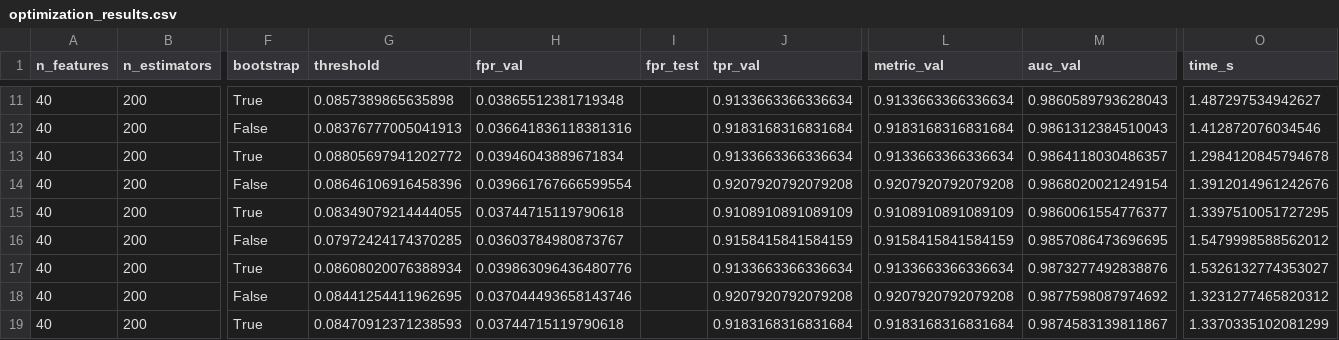
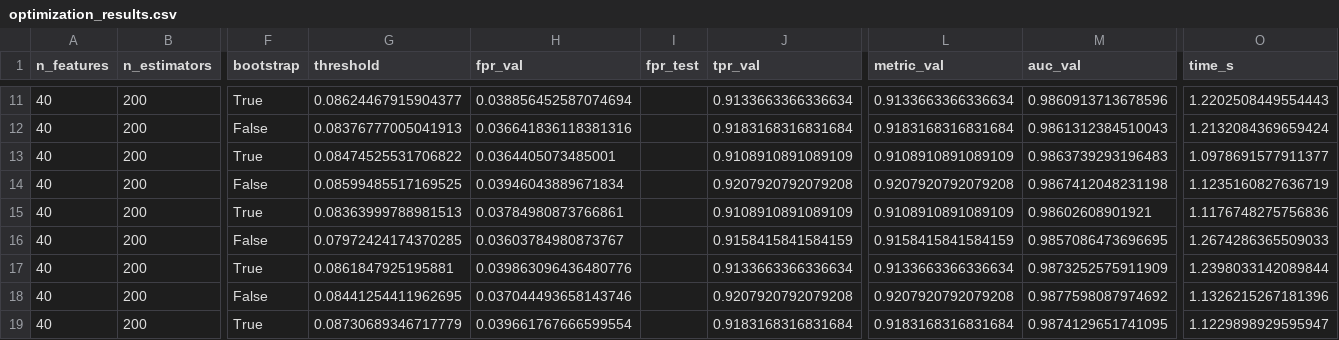
Before and after one commit to viettran-edgeAI/IsoPE_detect, a CSV file: development_phase/reports/optimization_results.csv, drawn as a sheet; only a part is shown, gaps mark what is left out; the diff covers the shown part only; the diff names each change by its address in the sheet, - before the commit and + after, or states it on an @@ line.

```diff
--- a/development_phase/reports/optimization_results.csv
+++ b/development_phase/reports/optimization_results.csv
-G11 (threshold): 0.0857389865635898
+G11 (threshold): 0.08624467915904377
-H11 (fpr_val): 0.03865512381719348
+H11 (fpr_val): 0.038856452587074694
-M11 (auc_val): 0.9860589793628043
+M11 (auc_val): 0.9860913713678596
-O11 (time_s): 1.487297534942627
+O11 (time_s): 1.2202508449554443
-O12 (time_s): 1.412872076034546
+O12 (time_s): 1.2132084369659424
-G13 (threshold): 0.08805697941202772
+G13 (threshold): 0.08474525531706822
-H13 (fpr_val): 0.03946043889671834
+H13 (fpr_val): 0.0364405073485001
-J13 (tpr_val): 0.9133663366336634
+J13 (tpr_val): 0.9108910891089109
-L13 (metric_val): 0.9133663366336634
+L13 (metric_val): 0.9108910891089109
-M13 (auc_val): 0.9864118030486357
+M13 (auc_val): 0.9863739293196483
-O13 (time_s): 1.2984120845794678
+O13 (time_s): 1.0978691577911377
-G14 (threshold): 0.08646106916458396
+G14 (threshold): 0.08599485517169525
-H14 (fpr_val): 0.039661767666599554
+H14 (fpr_val): 0.03946043889671834
-M14 (auc_val): 0.9868020021249154
+M14 (auc_val): 0.9867412048231198
-O14 (time_s): 1.3912014961242676
+O14 (time_s): 1.1235160827636719
-G15 (threshold): 0.08349079214444055
+G15 (threshold): 0.08363999788981513
-H15 (fpr_val): 0.03744715119790618
+H15 (fpr_val): 0.03784980873766861
-M15 (auc_val): 0.9860061554776377
+M15 (auc_val): 0.98602608901921
-O15 (time_s): 1.3397510051727295
+O15 (time_s): 1.1176748275756836
-O16 (time_s): 1.5479998588562012
+O16 (time_s): 1.2674286365509033
-G17 (threshold): 0.08608020076388934
+G17 (threshold): 0.0861847925195881
-M17 (auc_val): 0.9873277492838876
+M17 (auc_val): 0.9873252575911909
-O17 (time_s): 1.5326132774353027
+O17 (time_s): 1.2398033142089844
-O18 (time_s): 1.3231277465820312
+O18 (time_s): 1.1326215267181396
-G19 (threshold): 0.08470912371238593
+G19 (threshold): 0.08730689346717779
-H19 (fpr_val): 0.03744715119790618
+H19 (fpr_val): 0.039661767666599554
-M19 (auc_val): 0.9874583139811867
+M19 (auc_val): 0.9874129651741095
-O19 (time_s): 1.3370335102081299
+O19 (time_s): 1.1229898929595947
```
Also changed, not shown: 29 edited cells elsewhere in this file, development_phase/data/optimized/iforest_mal_val.csv, development_phase/reports/optimized_features.csv, 33 other files.
